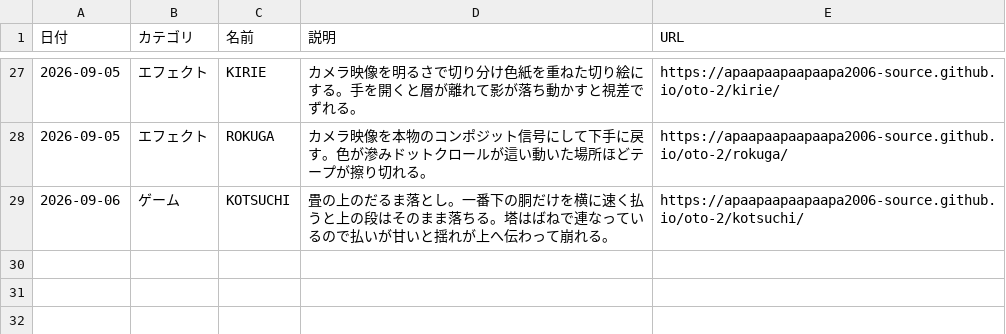
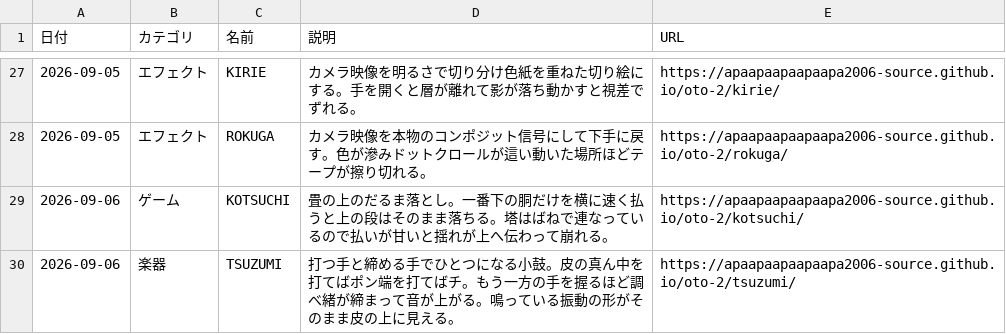
Before and after one commit to apaapaapaapaapa2006-source/oto-2, a CSV file: works.csv, drawn as a sheet; only a part is shown, gaps mark what is left out; the diff names each change by its address in the sheet, - before the commit and + after, or states it on an @@ line.

```diff
--- a/works.csv
+++ b/works.csv
+row 30: 2026-09-06 | 楽器 | TSUZUMI | 打つ手と締める手でひとつになる小鼓。皮の真ん中を打てばポン端を打てばチ。もう一方の手を握るほど調べ緒が締まって音が上がる。鳴っている振動の形がそのまま皮の上に見える。 | https://apaapaapaapaapa2006-source.github.io/oto-2/tsuzumi/
```
Also changed, not shown: 2 other files.
